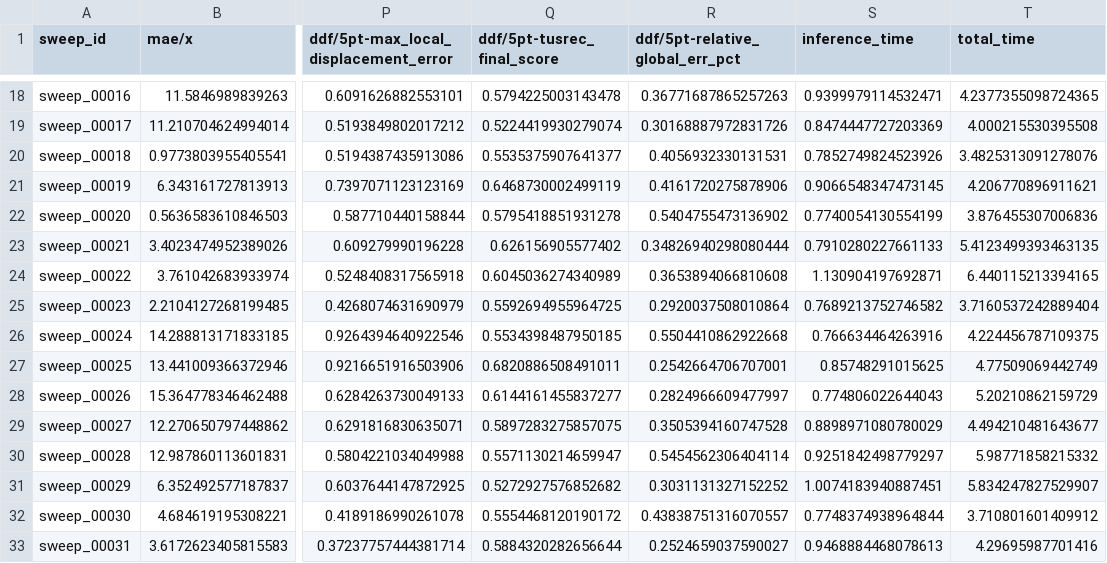
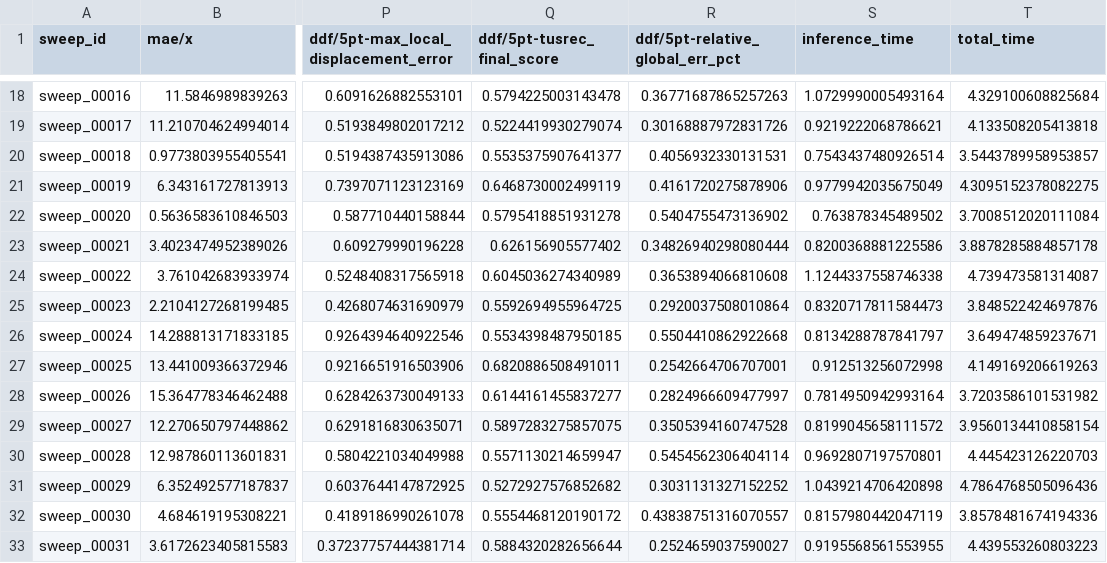
Before and after one commit to JannisIwate/DualTrack, a CSV file: experiment/dualtrack_25/tusrec_24_val/run_1/metrics.csv, drawn as a sheet; only a part is shown, gaps mark what is left out; the diff covers the shown part only; the diff names each change by its address in the sheet, - before the commit and + after, or states it on an @@ line.

```diff
--- a/experiment/dualtrack_25/tusrec_24_val/run_1/metrics.csv
+++ b/experiment/dualtrack_25/tusrec_24_val/run_1/metrics.csv
-S18 (inference_time): 0.9399979114532471
+S18 (inference_time): 1.0729990005493164
-T18 (total_time): 4.2377355098724365
+T18 (total_time): 4.329100608825684
-S19 (inference_time): 0.8474447727203369
+S19 (inference_time): 0.9219222068786621
-T19 (total_time): 4.000215530395508
+T19 (total_time): 4.133508205413818
-S20 (inference_time): 0.7852749824523926
+S20 (inference_time): 0.7543437480926514
-T20 (total_time): 3.4825313091278076
+T20 (total_time): 3.5443789958953857
-S21 (inference_time): 0.9066548347473145
+S21 (inference_time): 0.9779942035675049
-T21 (total_time): 4.206770896911621
+T21 (total_time): 4.3095152378082275
-S22 (inference_time): 0.7740054130554199
+S22 (inference_time): 0.763878345489502
-T22 (total_time): 3.876455307006836
+T22 (total_time): 3.7008512020111084
-S23 (inference_time): 0.7910280227661133
+S23 (inference_time): 0.8200368881225586
-T23 (total_time): 5.4123499393463135
+T23 (total_time): 3.8878285884857178
-S24 (inference_time): 1.130904197692871
+S24 (inference_time): 1.1244337558746338
-T24 (total_time): 6.440115213394165
+T24 (total_time): 4.739473581314087
-S25 (inference_time): 0.7689213752746582
+S25 (inference_time): 0.8320717811584473
-T25 (total_time): 3.7160537242889404
+T25 (total_time): 3.848522424697876
-S26 (inference_time): 0.766634464263916
+S26 (inference_time): 0.8134288787841797
-T26 (total_time): 4.224456787109375
+T26 (total_time): 3.649474859237671
-S27 (inference_time): 0.85748291015625
+S27 (inference_time): 0.912513256072998
-T27 (total_time): 4.77509069442749
+T27 (total_time): 4.149169206619263
-S28 (inference_time): 0.774806022644043
+S28 (inference_time): 0.7814950942993164
-T28 (total_time): 5.20210862159729
+T28 (total_time): 3.7203586101531982
-S29 (inference_time): 0.8898971080780029
+S29 (inference_time): 0.8199045658111572
-T29 (total_time): 4.494210481643677
+T29 (total_time): 3.9560134410858154
-S30 (inference_time): 0.9251842498779297
+S30 (inference_time): 0.9692807197570801
-T30 (total_time): 5.98771858215332
+T30 (total_time): 4.445423126220703
-S31 (inference_time): 1.0074183940887451
+S31 (inference_time): 1.0439214706420898
-T31 (total_time): 5.834247827529907
+T31 (total_time): 4.7864768505096436
-S32 (inference_time): 0.7748374938964844
+S32 (inference_time): 0.8157980442047119
-T32 (total_time): 3.710801601409912
+T32 (total_time): 3.8578481674194336
-S33 (inference_time): 0.9468884468078613
+S33 (inference_time): 0.9195568561553955
-T33 (total_time): 4.29695987701416
+T33 (total_time): 4.439553260803223
```
Also changed, not shown: 112 edited cells elsewhere in this file, experiment/dualtrack_24/tusrec_24_val/validation_run/metrics.csv, experiment/dualtrack_25/tusrec_25_val/validation_run/metrics.csv, 44 other files.
